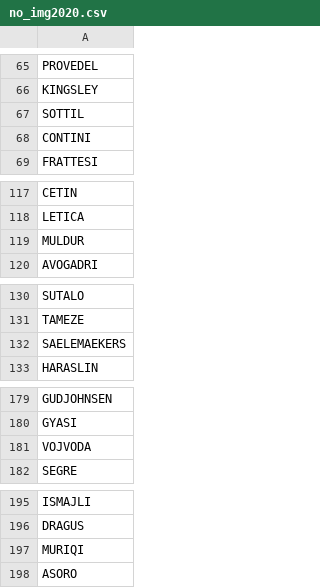
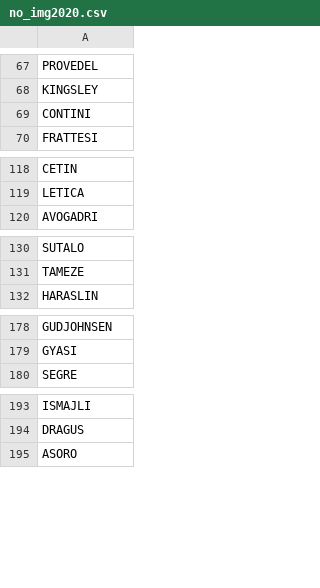
Before and after one commit to edoardorealini/FootballDataVisualization, a CSV file: data/fantacalcio/no_img2020.csv, drawn as a sheet; only a part is shown, gaps mark what is left out; the diff covers the shown part only.

```diff
--- a/data/fantacalcio/no_img2020.csv
+++ b/data/fantacalcio/no_img2020.csv
@@ -66,3 +68,2 @@ PROVEDEL
 KINGSLEY
-SOTTIL
 CONTINI
@@ -118,3 +119,2 @@ CETIN
 LETICA
-MULDUR
 AVOGADRI
@@ -131,3 +131,2 @@ SUTALO
 TAMEZE
-SAELEMAEKERS
 HARASLIN
@@ -180,3 +179,2 @@ GUDJOHNSEN
 GYASI
-VOJVODA
 SEGRE
@@ -196,3 +194,2 @@ ISMAJLI
 DRAGUS
-MURIQI
 ASORO
```
Also changed, not shown: 4 added rows and 4 removed rows elsewhere in this file, 2 other files.
